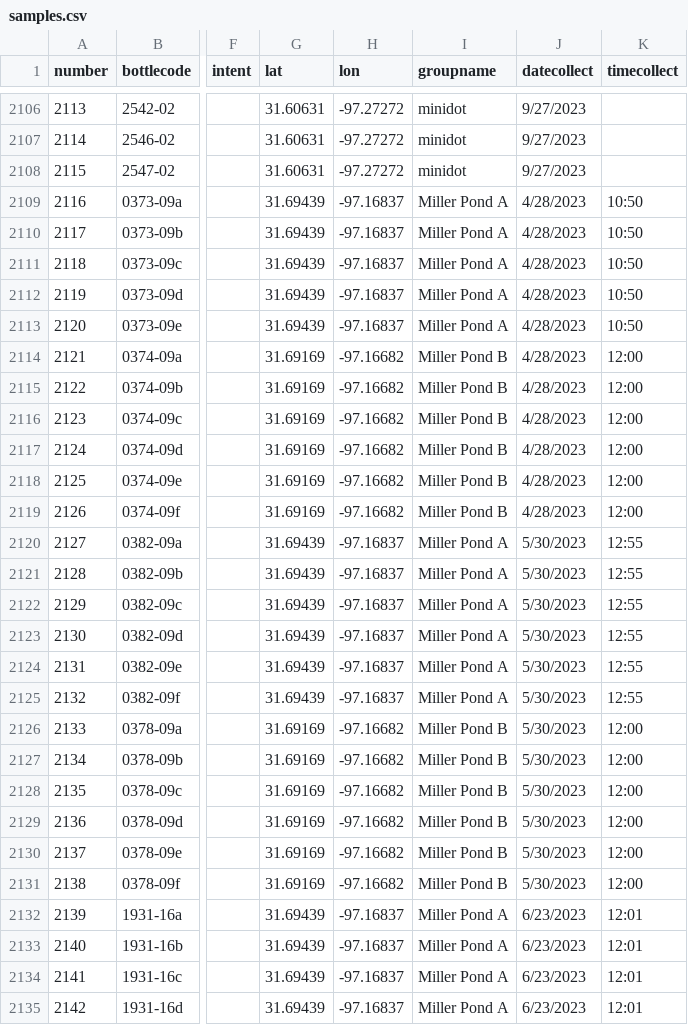
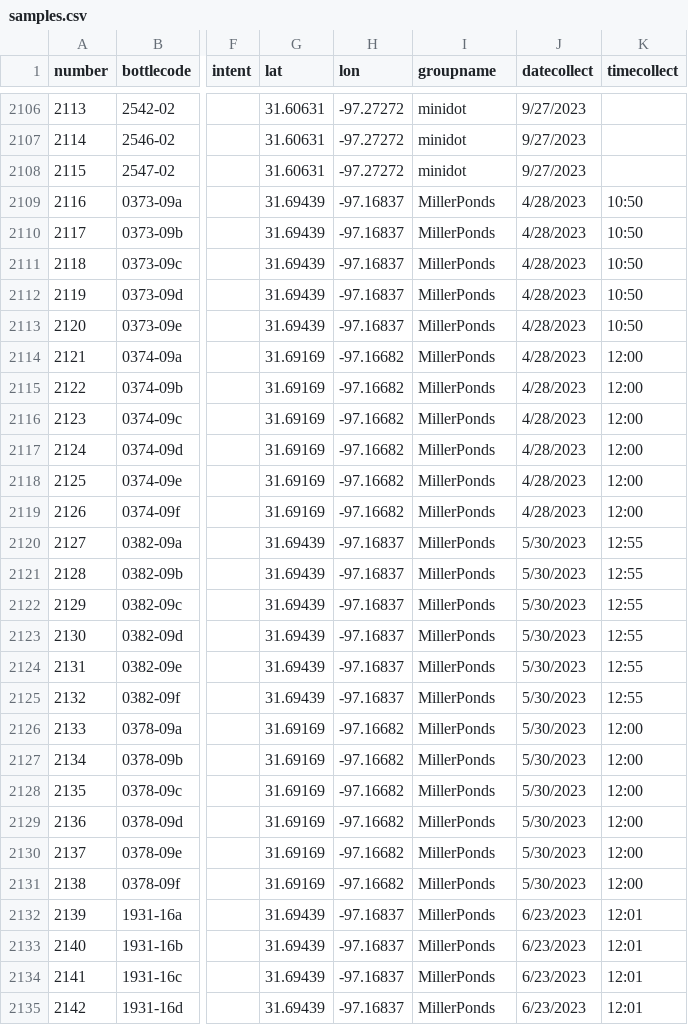
Before and after one commit to waterfolk/waterfolkdata, a CSV file: samples.csv, drawn as a sheet; only a part is shown, gaps mark what is left out; the diff covers the shown part only; the diff names each change by its address in the sheet, - before the commit and + after, or states it on an @@ line.

Commit message:
added missing records

```diff
--- a/samples.csv
+++ b/samples.csv
-I2109:I2113 (groupname): Miller Pond A
+I2109:I2113 (groupname): MillerPonds
-I2114:I2119 (groupname): Miller Pond B
+I2114:I2119 (groupname): MillerPonds
-I2120:I2125 (groupname): Miller Pond A
+I2120:I2125 (groupname): MillerPonds
-I2126:I2131 (groupname): Miller Pond B
+I2126:I2131 (groupname): MillerPonds
-I2132:I2135 (groupname): Miller Pond A
+I2132:I2135 (groupname): MillerPonds
```
Also changed, not shown: 8 added rows and 18 edited cells elsewhere in this file, 1 other file.
